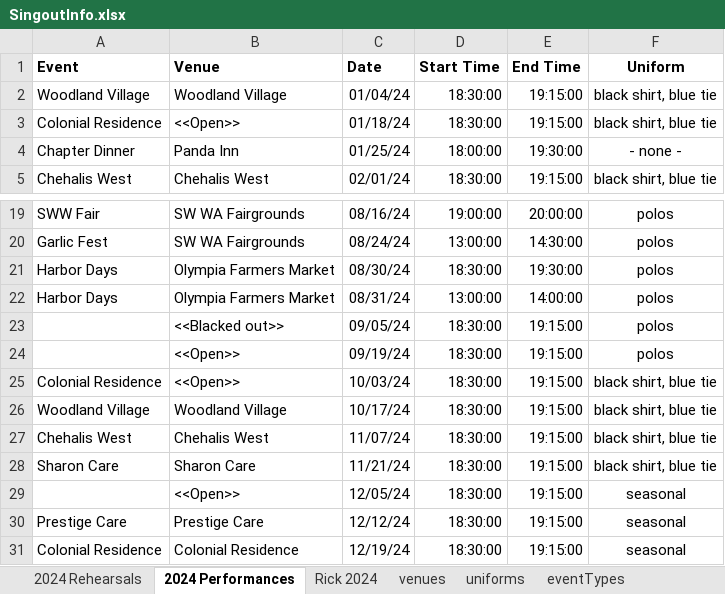
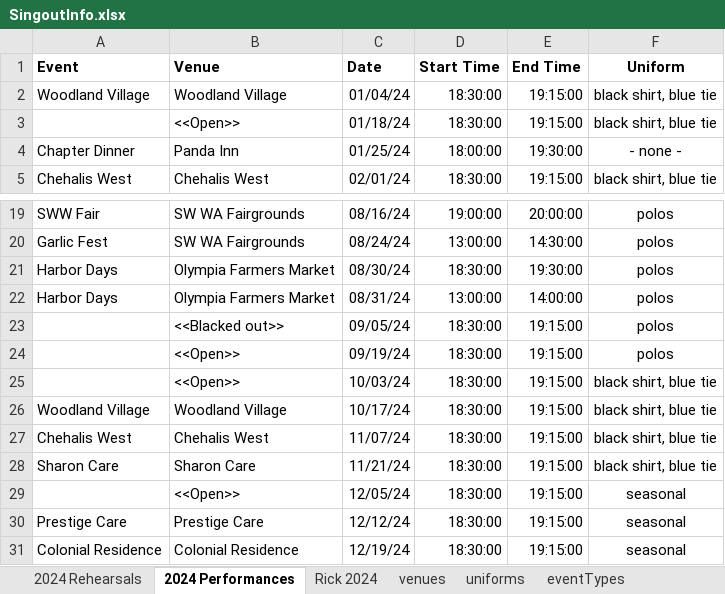
Before and after one commit to dmotteler/perfcal, an Excel workbook: SingoutInfo.xlsx, sheet 2024 Performances, drawn as a sheet; only a part is shown, gaps mark what is left out; values as stored, in another font and other column widths than the file's, no borders; the diff names each change by its address in the sheet, - before the commit and + after, or states it on an @@ line.

Commit message:
correct removal of Colonial dates

```diff
--- a/SingoutInfo.xlsx (sheet 2024 Performances)
+++ b/SingoutInfo.xlsx (sheet 2024 Performances)
-A3 (Event): Colonial Residence
+A3 (Event): (empty)
-A25 (Event): Colonial Residence
+A25 (Event): (empty)
```
